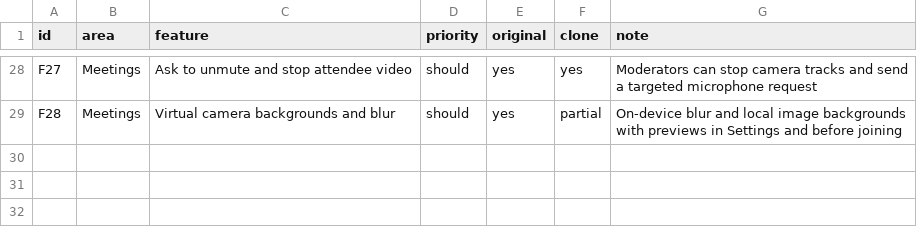
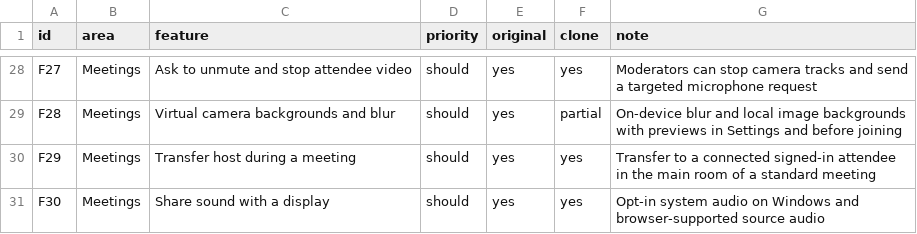
Before and after one commit to hafiz-azfar/meetrix-desktop, a CSV file: replica/features.csv, drawn as a sheet; only a part is shown, gaps mark what is left out.

Commit message:
Add live host transfer and Windows display audio

```diff
--- a/replica/features.csv
+++ b/replica/features.csv
@@ -29 +29,3 @@ F27,Meetings,Ask to unmute and stop attendee video,should,yes,yes,Moderators can
 F28,Meetings,Virtual camera backgrounds and blur,should,yes,partial,On-device blur and local image backgrounds with previews in Settings and before joining
+F29,Meetings,Transfer host during a meeting,should,yes,yes,Transfer to a connected signed-in attendee in the main room of a standard meeting
+F30,Meetings,Share sound with a display,should,yes,yes,Opt-in system audio on Windows and browser-supported source audio
```
Also changed, not shown: 15 other files.
